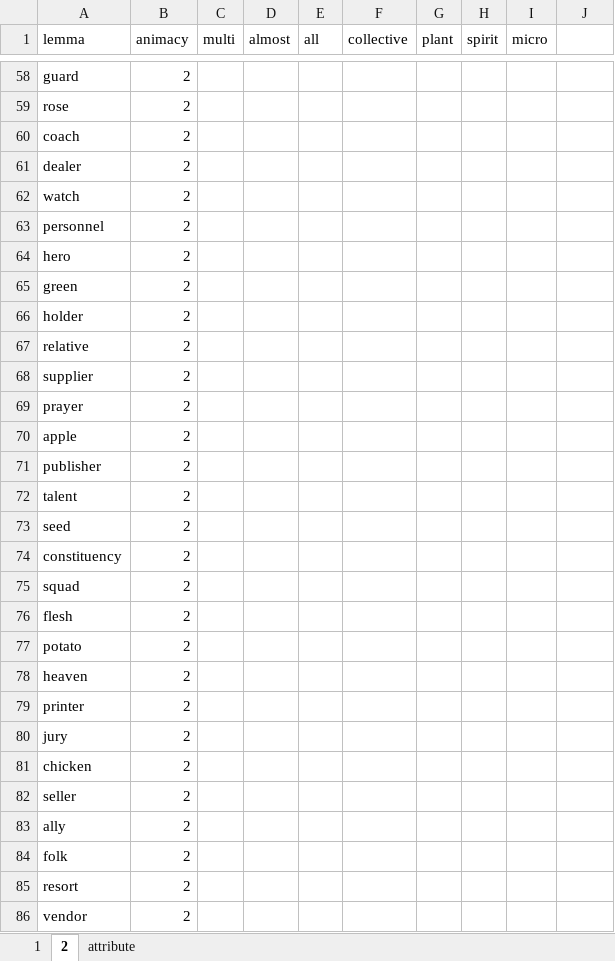
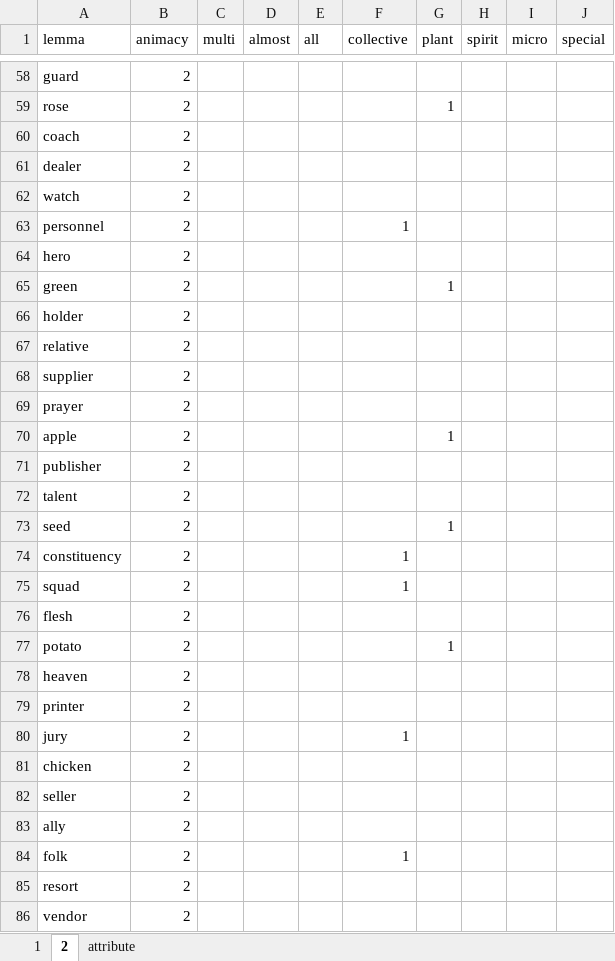
Before and after one commit to and-2353/AnimacyAnalysis, an Excel workbook: extracted_nouns/BNC/nouns_bnc+lbl+key+ani_mid.xlsx, sheet 2, drawn as a sheet; only a part is shown, gaps mark what is left out; values as stored, in another font and other column widths than the file's, no borders; the diff covers the shown part only; the diff names each change by its address in the sheet, - before the commit and + after, or states it on an @@ line.

```diff
--- a/extracted_nouns/BNC/nouns_bnc+lbl+key+ani_mid.xlsx (sheet 2)
+++ b/extracted_nouns/BNC/nouns_bnc+lbl+key+ani_mid.xlsx (sheet 2)
-J1: (empty)
+J1: special
-G59 (plant): (empty)
+G59 (plant): 1
-F63 (collective): (empty)
+F63 (collective): 1
-G65 (plant): (empty)
+G65 (plant): 1
-G70 (plant): (empty)
+G70 (plant): 1
-G73 (plant): (empty)
+G73 (plant): 1
-F74:F75 (collective): (empty)
+F74:F75 (collective): 1
-G77 (plant): (empty)
+G77 (plant): 1
-F80 (collective): (empty)
+F80 (collective): 1
-F84 (collective): (empty)
+F84 (collective): 1
```
Also changed, not shown: 93 edited cells and cell formats elsewhere in this sheet, sheet attribute, 14 other files.
